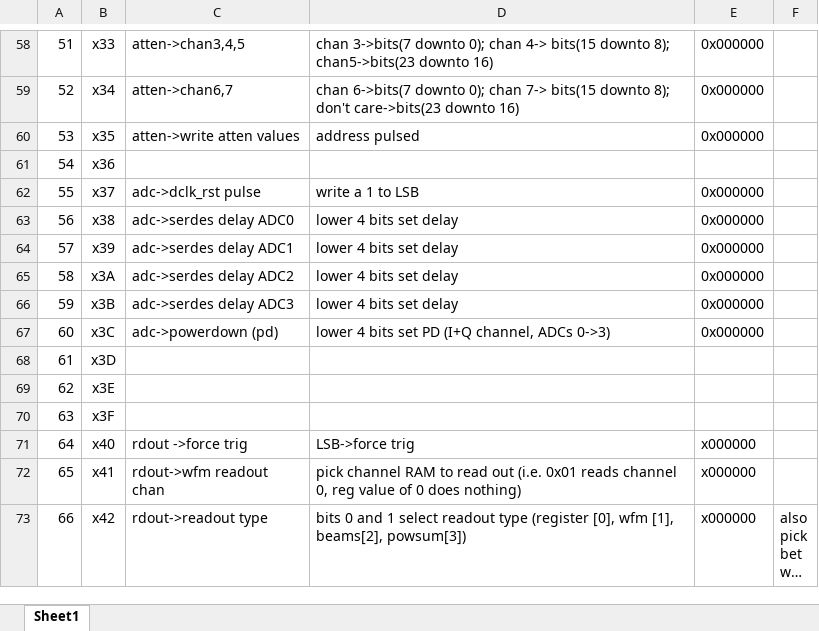
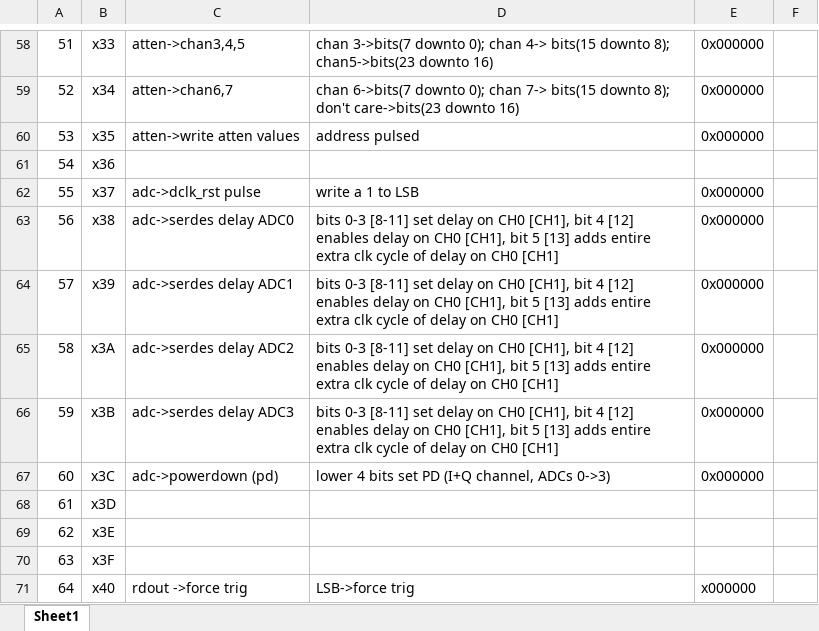
Before and after one commit to ejobe/firmware-phased-array, an Excel workbook: doc/firmware-register-map.xlsx, sheet Sheet1, drawn as a sheet; only a part is shown, gaps mark what is left out; the shorter side is filled out with more unchanged rows; long unchanged cells end in …; values as stored, in another font and other column widths than the file's, no borders; the diff names each change by its address in the sheet, - before the commit and + after, or states it on an @@ line.

```diff
--- a/doc/firmware-register-map.xlsx (sheet Sheet1)
+++ b/doc/firmware-register-map.xlsx (sheet Sheet1)
-D63:D66: lower 4 bits set delay
+D63:D66: bits 0-3 [8-11] set delay on CH0 [CH1], bit 4 [12] enables delay on CH0 [CH1], bit 5 [13] adds entire extra clk cycle of delay on CH0 [CH1]
```
Also changed, not shown: 9 other files.
